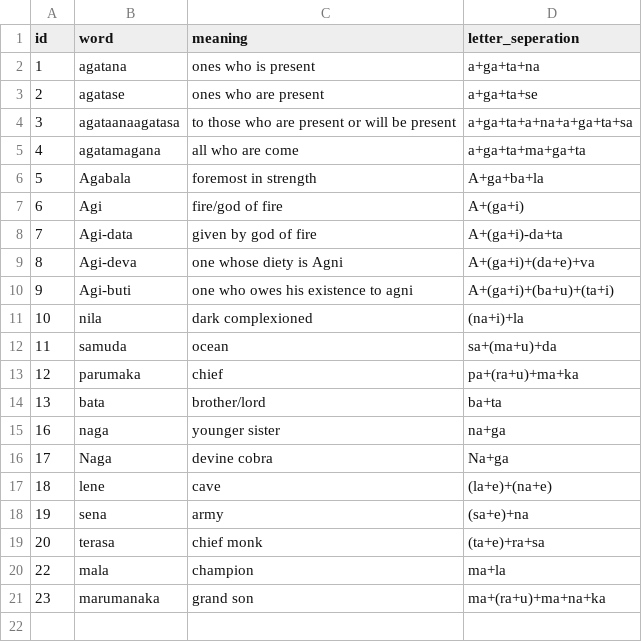
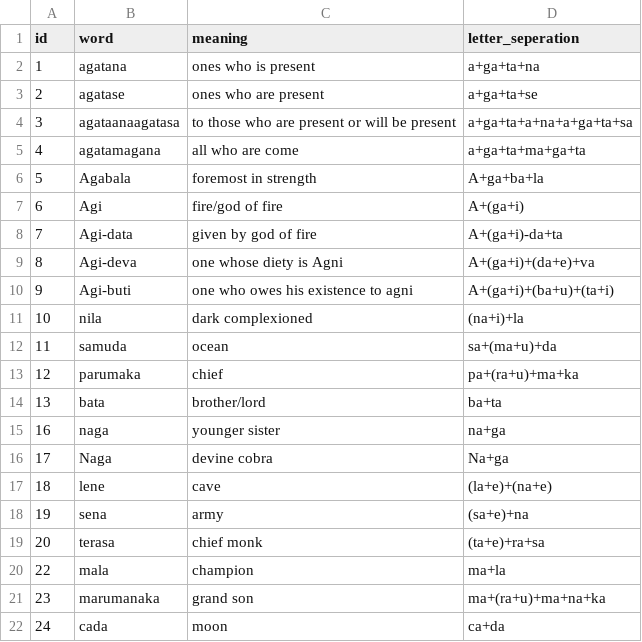
Before and after one commit to ManojLL/Brahmilator, a CSV file: features/find_words/db.csv, drawn as a sheet.

```diff
--- a/features/find_words/db.csv
+++ b/features/find_words/db.csv
@@ -21 +21,2 @@ id,word,meaning,letter_seperation
 23,marumanaka,grand son,ma+(ra+u)+ma+na+ka
+24,cada,moon,ca+da
```
Also changed, not shown: 2 other files.
